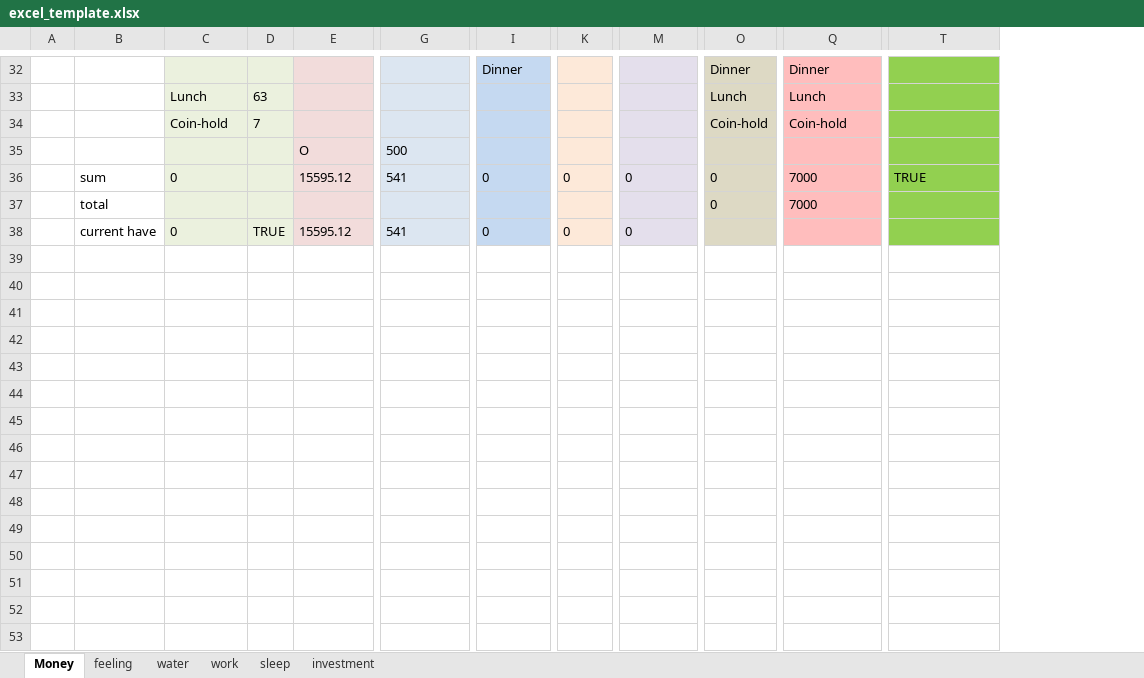
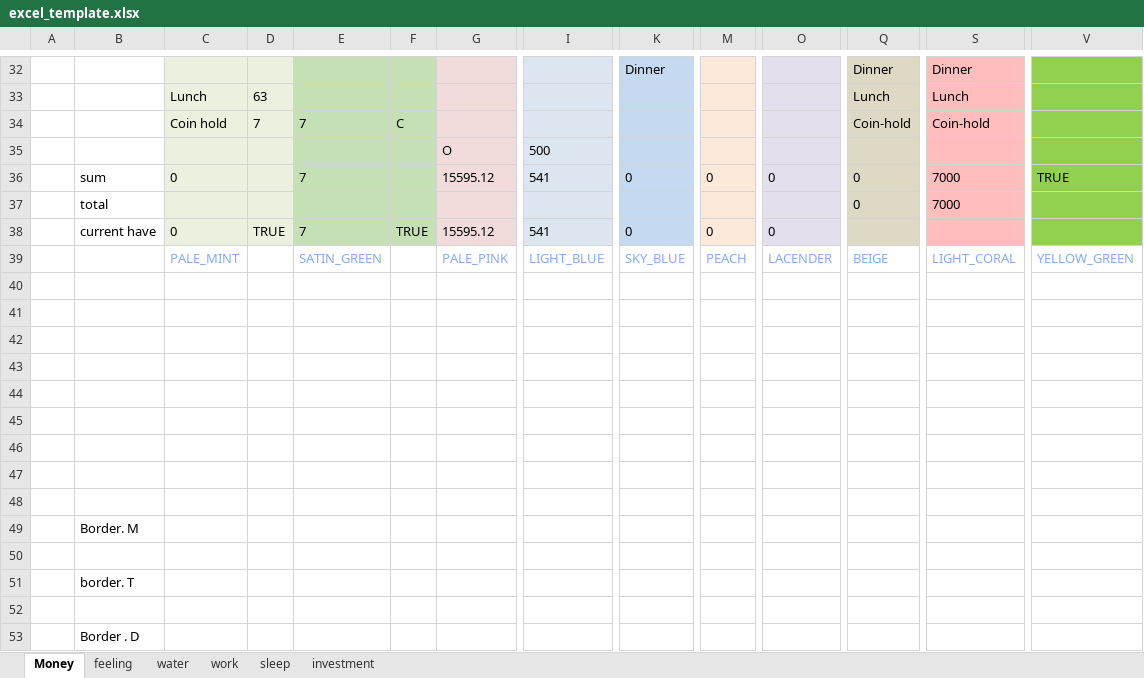
Before and after one commit to manhim924/GUI_Money_Marker, an Excel workbook: docs/excel_template.xlsx, sheet Money, drawn as a sheet; only a part is shown, gaps mark what is left out; values as stored, in another font and other column widths than the file's, no borders; rows hold the shown columns only; the diff covers the shown part only; the diff names each change by its address in the sheet, - before the commit and + after, or states it on an @@ line.

Commit message:
add coin-hold col in money excel

```diff
--- a/docs/excel_template.xlsx (sheet Money)
+++ b/docs/excel_template.xlsx (sheet Money)
+column E, rows 34-38: 7 |  | 7 |  | 7
+column F, rows 34-38: C |  |  |  | TRUE
-C34: Coin-hold
+C34: Coin hold
+row 39:  |  | PALE_MINT |  | SATIN_GREEN |  | PALE_PINK | LIGHT_BLUE | SKY_BLUE | PEACH | LACENDER | BEIGE | LIGHT_CORAL | YELLOW_GREEN
+row 40: (empty)
+row 41: (empty)
+row 42: (empty)
+row 43: (empty)
+row 44: (empty)
+row 45: (empty)
+row 46: (empty)
+row 47: (empty)
+row 48: (empty)
+row 49:  | Border. M
+row 50: (empty)
+row 51:  | border. T
+row 52: (empty)
+row 53:  | Border . D
```
Also changed, not shown: 1 added row and 1 removed row elsewhere in this sheet, output/2025/money.xlsx, output/2026/money.xlsx, 13 other files.
